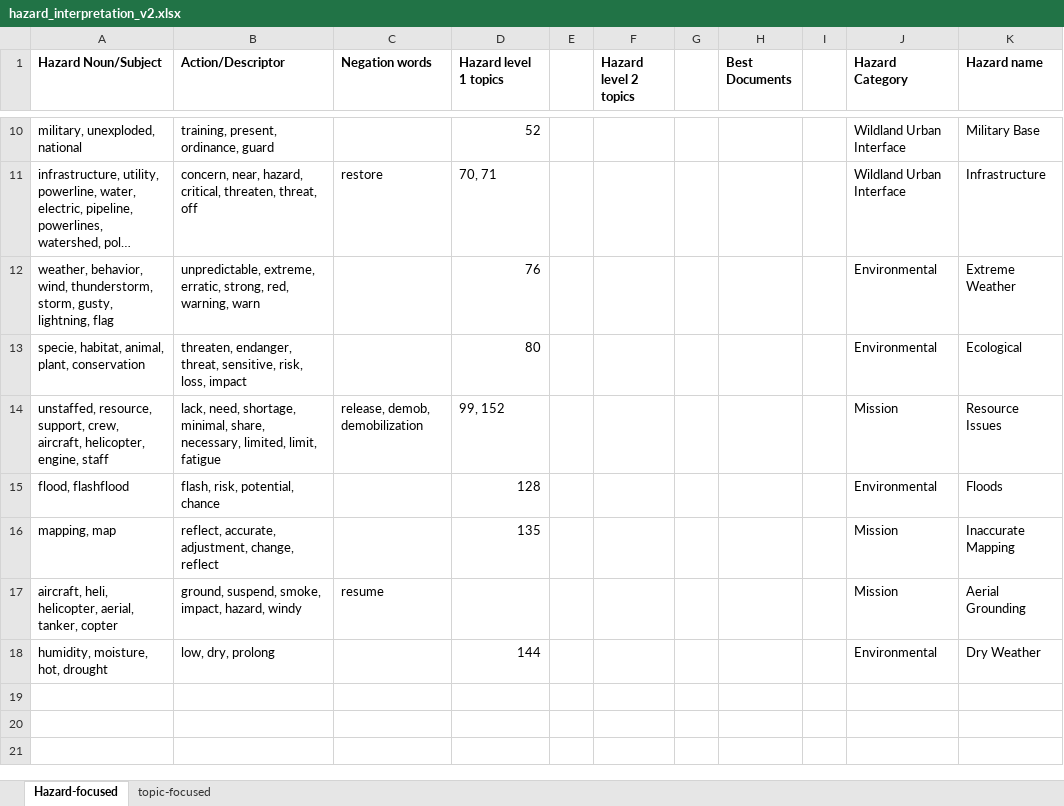
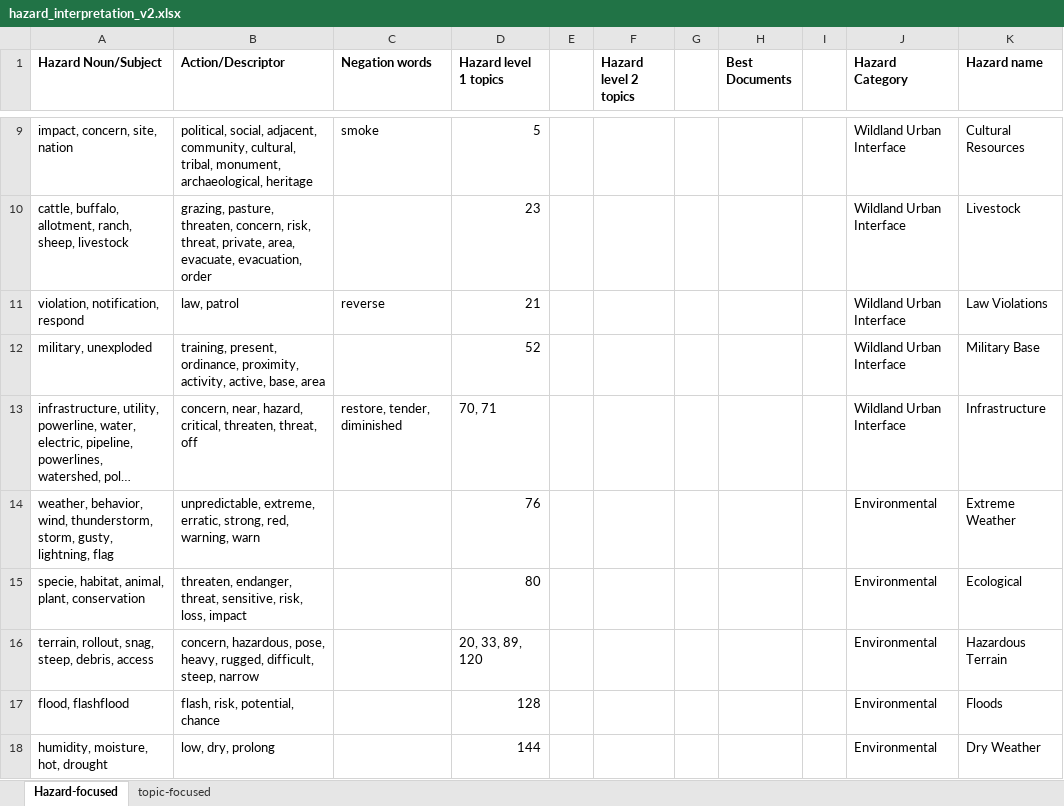
Before and after one commit to nasa/mika, an Excel workbook: output data/hazard_interpretation_v2.xlsx, sheet Hazard-focused, drawn as a sheet; only a part is shown, gaps mark what is left out; long unchanged cells end in …; values as stored, in another font and other column widths than the file's, no borders; removed rows and columns are numbered as before the commit, all else as after; the diff covers the shown part only; the diff names each change by its address in the sheet, - before the commit and + after, or states it on an @@ line.

Commit message:
added hazard extraction accuracy results, edited hazard extraction to improve accuracy, adjusted test file accordingly

```diff
--- a/output data/hazard_interpretation_v2.xlsx (sheet Hazard-focused)
+++ b/output data/hazard_interpretation_v2.xlsx (sheet Hazard-focused)
+row 9: impact, concern, site, nation | political, social, adjacent, community, cultural, tribal, monument, archaeological, heritage | smoke | 5 |  |  |  |  |  | Wildland Urban Interface | Cultural Resources
+row 10: cattle, buffalo, allotment, ranch, sheep, livestock | grazing, pasture, threaten, concern, risk, threat, private, area, evacuate, evacuation, order |  | 23 |  |  |  |  |  | Wildland Urban Interface | Livestock
+row 11: violation, notification, respond | law, patrol | reverse | 21 |  |  |  |  |  | Wildland Urban Interface | Law Violations
-A12 (Hazard Noun/Subject): military, unexploded, national
+A12 (Hazard Noun/Subject): military, unexploded
-B12 (Action/Descriptor): …present, ordinance, guard
+B12 (Action/Descriptor): …present, ordinance, proximity, activity, active, base, area
-C13 (Negation words): restore
+C13 (Negation words): restore, tender, diminished
-row 14: unstaffed, resource, support, crew, aircraft, helicopter, engine, staff | lack, need, shortage, minimal, share, necessary, limited, limit, fatigue | release, demob, demobilization | 99, 152 |  |  |  |  |  | Mission | Resource Issues
@@ row 5 moved to row 16: terrain, rollout, snag, steep, debris, a… @@
-row 16: mapping, map | reflect, accurate, adjustment, change, reflect |  | 135 |  |  |  |  |  | Mission | Inaccurate Mapping
-row 17: aircraft, heli, helicopter, aerial, tanker, copter | ground, suspend, smoke, impact, hazard, windy | resume |  |  |  |  |  |  | Mission | Aerial Grounding
```
Also changed, not shown: 4 added rows, 4 removed rows and 2 edited cells elsewhere in this sheet, 5 other files.
